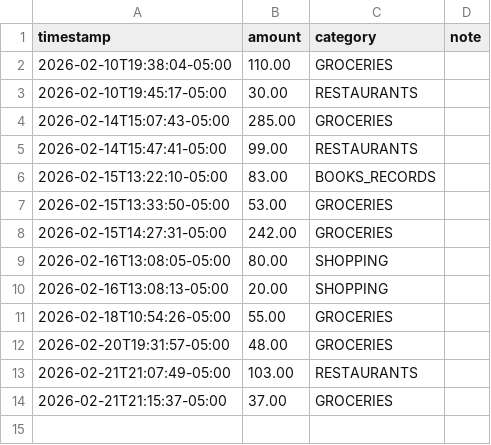
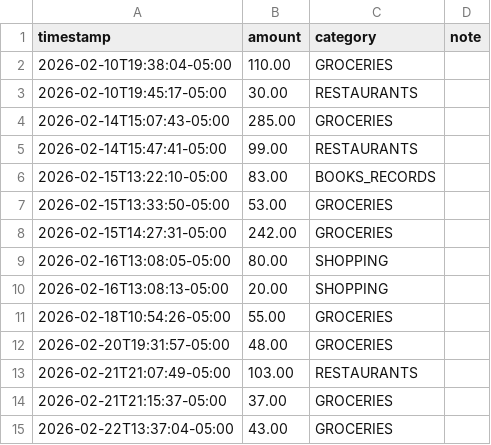
Before and after one commit to williaal1/spending, a CSV file: spending_log.csv, drawn as a sheet.

Commit message:
spending: $43.00 GROCERIES

```diff
--- a/spending_log.csv
+++ b/spending_log.csv
@@ -14 +14,2 @@ timestamp,amount,category,note
 2026-02-21T21:15:37-05:00,37.00,GROCERIES,
+2026-02-22T13:37:04-05:00,43.00,GROCERIES,
```
